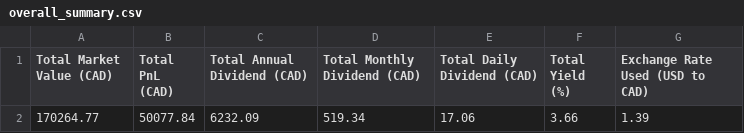
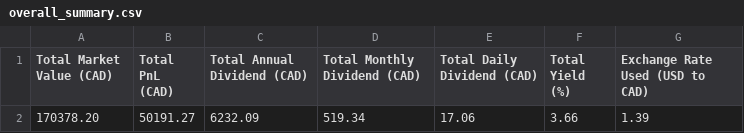
Before and after one commit to NoahCornish/investbrin, a CSV file: overall_summary.csv, drawn as a sheet.

```diff
--- a/overall_summary.csv
+++ b/overall_summary.csv
@@ -1,2 +1,2 @@
 Total Market Value (CAD),Total PnL (CAD),Total Annual Dividend (CAD),Total Monthly Dividend (CAD),Total Daily Dividend (CAD),Total Yield (%),Exchange Rate Used (USD to CAD)
-170264.77,50077.84,6232.09,519.34,17.06,3.66,1.39
+170378.20,50191.27,6232.09,519.34,17.06,3.66,1.39
```
Also changed, not shown: portfolio_report.csv, 2 other files.
